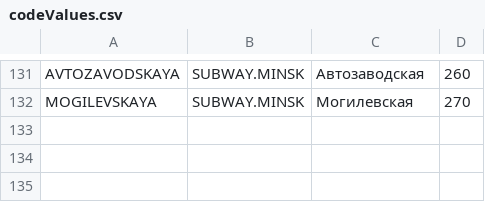
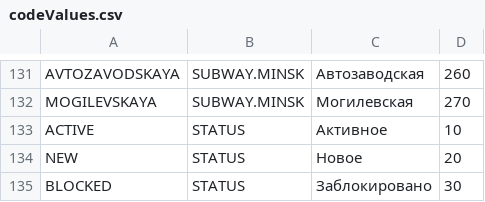
Before and after one commit to PaulShestakov/project-walrus, a CSV file: src/server/repository/codevalues/content/codeValues.csv, drawn as a sheet; only a part is shown, gaps mark what is left out; the diff names each change by its address in the sheet, - before the commit and + after, or states it on an @@ line.

```diff
--- a/src/server/repository/codevalues/content/codeValues.csv
+++ b/src/server/repository/codevalues/content/codeValues.csv
+row 133: ACTIVE | STATUS | Активное | 10
+row 134: NEW | STATUS | Новое | 20
+row 135: BLOCKED | STATUS | Заблокировано | 30
```
Also changed, not shown: 2 other files.
